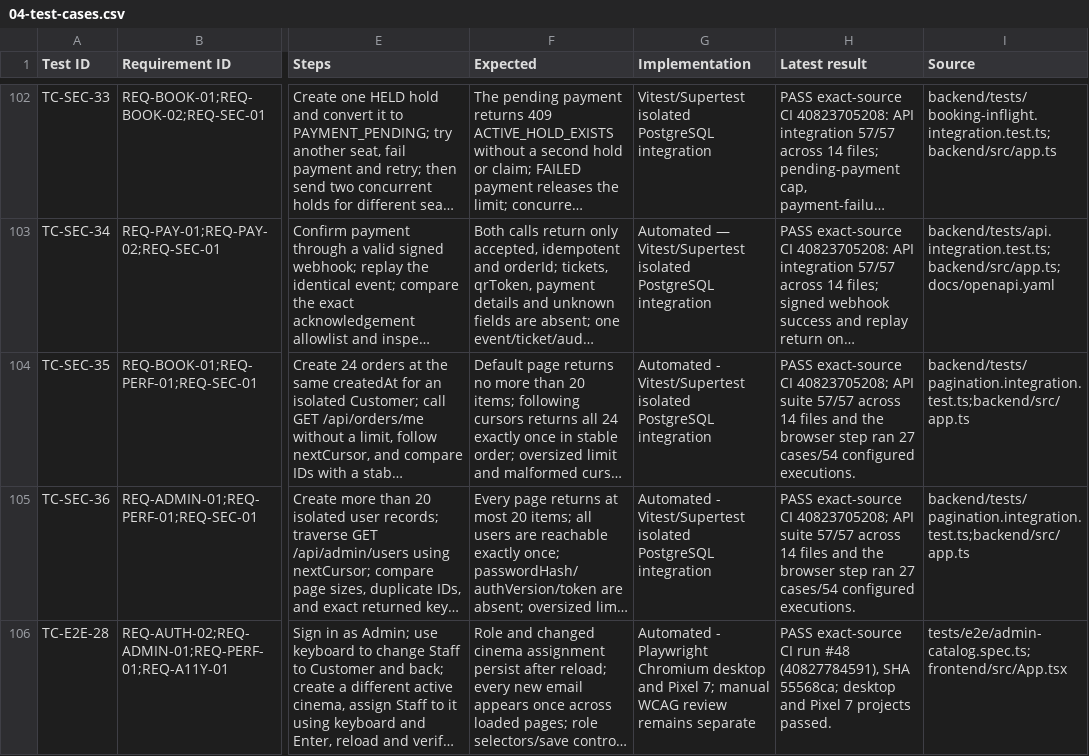
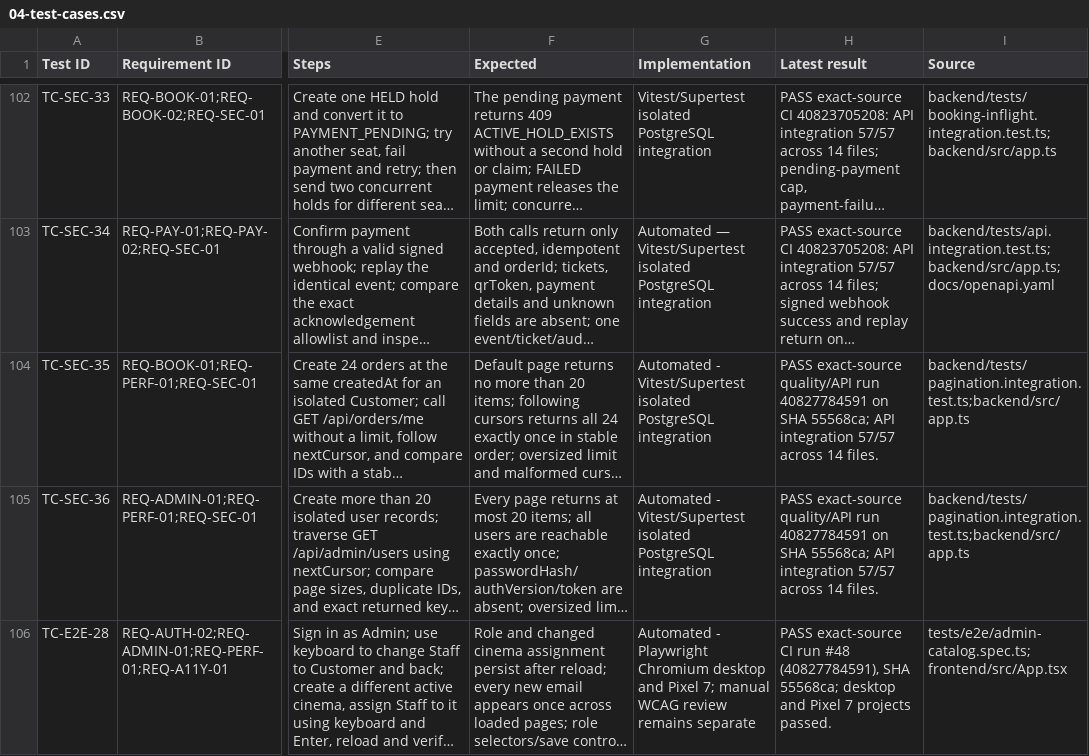
Before and after one commit to mahTuqn/DGKD_GK, a CSV file: docs/04-test-cases.csv, drawn as a sheet; only a part is shown, gaps mark what is left out; long unchanged cells end in …; the diff covers the shown part only; the diff names each change by its address in the sheet, - before the commit and + after, or states it on an @@ line.

```diff
--- a/docs/04-test-cases.csv
+++ b/docs/04-test-cases.csv
-H104:H105 (Latest result): PASS exact-source CI 40823705208; API suite 57/57 across 14 files and the browser step ran 27 cases/54 configured executions.
+H104:H105 (Latest result): PASS exact-source quality/API run 40827784591 on SHA 55568ca; API integration 57/57 across 14 files.
```
Also changed, not shown: 1 edited cell elsewhere in this file, docs/security/authorization-route-matrix.csv, 6 other files.
